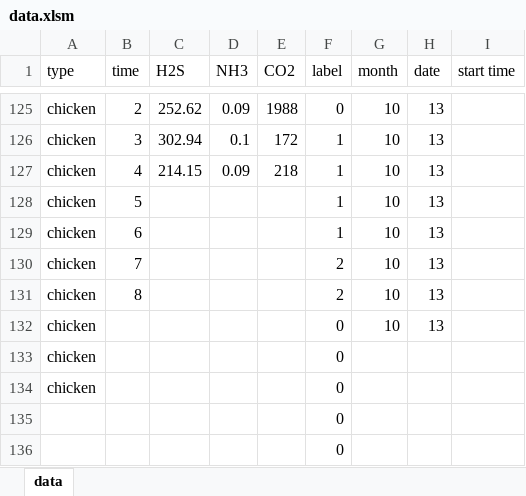
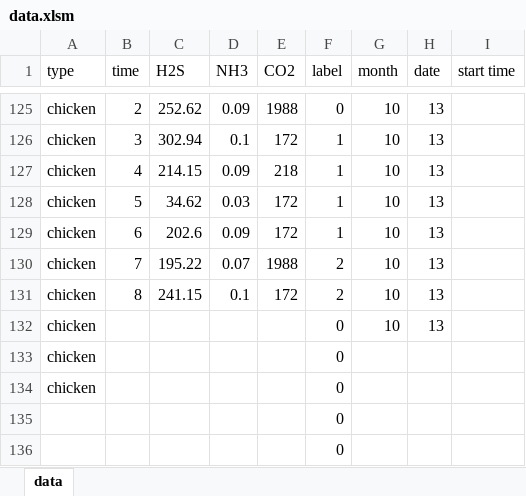
Before and after one commit to meat-project/meat-freshment-monitor-system, an Excel workbook: result/data.xlsm, sheet data, drawn as a sheet; only a part is shown, gaps mark what is left out; values as stored, in another font and other column widths than the file's, no borders; the diff names each change by its address in the sheet, - before the commit and + after, or states it on an @@ line.

Commit message:
update

```diff
--- a/result/data.xlsm (sheet data)
+++ b/result/data.xlsm (sheet data)
-C128 (H2S): (empty)
+C128 (H2S): 34.62
-D128 (NH3): (empty)
+D128 (NH3): 0.03
-E128:E129 (CO2): (empty)
+E128:E129 (CO2): 172
-C129 (H2S): (empty)
+C129 (H2S): 202.6
-D129 (NH3): (empty)
+D129 (NH3): 0.09
-C130 (H2S): (empty)
+C130 (H2S): 195.22
-D130 (NH3): (empty)
+D130 (NH3): 0.07
-E130 (CO2): (empty)
+E130 (CO2): 1988
-C131 (H2S): (empty)
+C131 (H2S): 241.15
-D131 (NH3): (empty)
+D131 (NH3): 0.1
-E131 (CO2): (empty)
+E131 (CO2): 172
```
